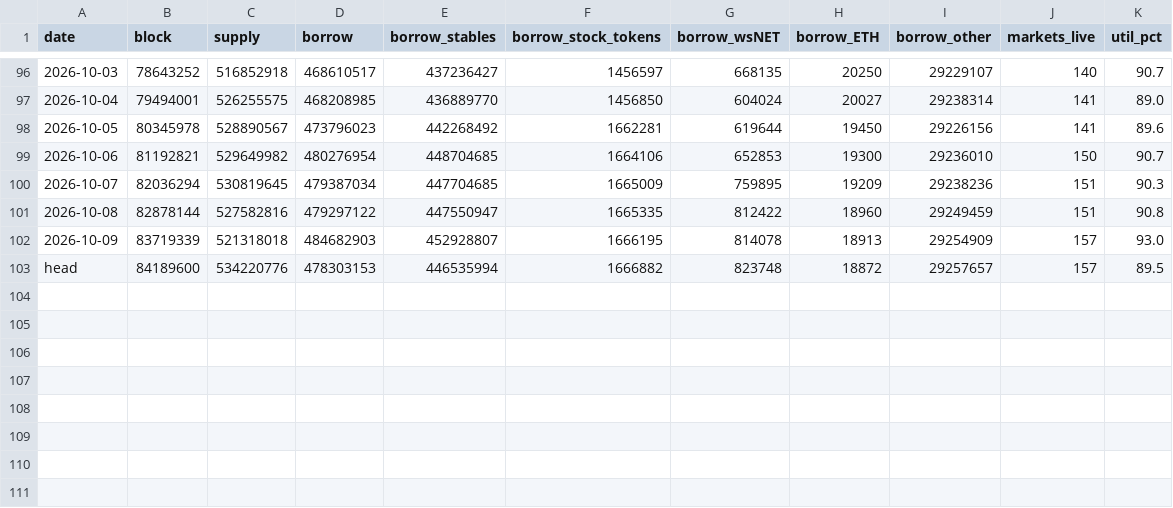
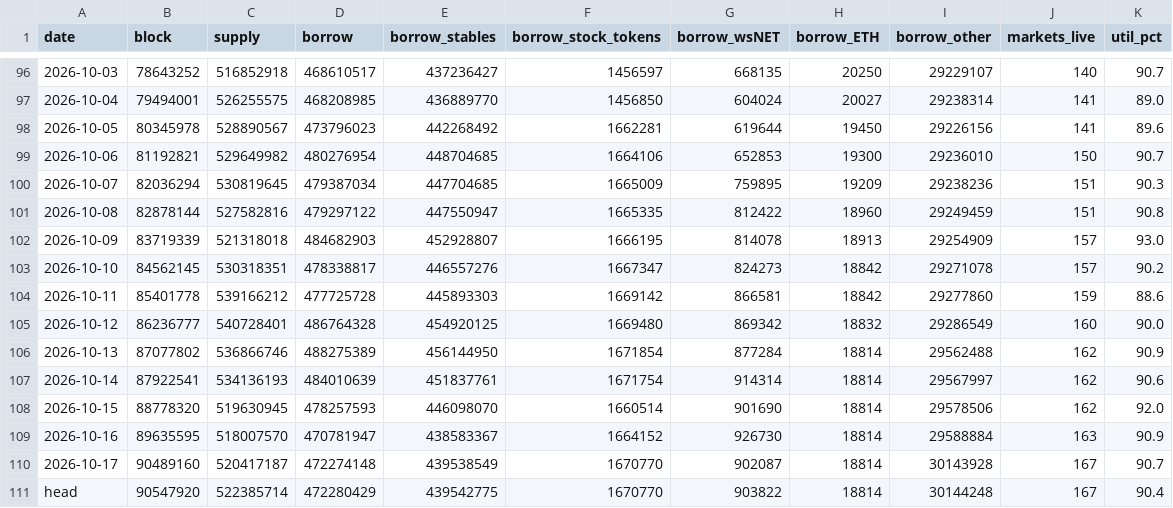
Before and after one commit to kazza559/test-claude, a CSV file: netnet-analysis/data/market/rh_morpho_usdg_daily.csv, drawn as a sheet; only a part is shown, gaps mark what is left out.

```diff
--- a/netnet-analysis/data/market/rh_morpho_usdg_daily.csv
+++ b/netnet-analysis/data/market/rh_morpho_usdg_daily.csv
@@ -102,2 +102,10 @@ date,block,supply,borrow,borrow_stables,borrow_stock_tokens,borrow_wsNET,borrow_
 2026-10-09,83719339,521318018,484682903,452928807,1666195,814078,18913,29254909,157,93.0
-head,84189600,534220776,478303153,446535994,1666882,823748,18872,29257657,157,89.5
+2026-10-10,84562145,530318351,478338817,446557276,1667347,824273,18842,29271078,157,90.2
+2026-10-11,85401778,539166212,477725728,445893303,1669142,866581,18842,29277860,159,88.6
+2026-10-12,86236777,540728401,486764328,454920125,1669480,869342,18832,29286549,160,90.0
+2026-10-13,87077802,536866746,488275389,456144950,1671854,877284,18814,29562488,162,90.9
+2026-10-14,87922541,534136193,484010639,451837761,1671754,914314,18814,29567997,162,90.6
+2026-10-15,88778320,519630945,478257593,446098070,1660514,901690,18814,29578506,162,92.0
+2026-10-16,89635595,518007570,470781947,438583367,1664152,926730,18814,29588884,163,90.9
+2026-10-17,90489160,520417187,472274148,439538549,1670770,902087,18814,30143928,167,90.7
+head,90547920,522385714,472280429,439542775,1670770,903822,18814,30144248,167,90.4
```
Also changed, not shown: netnet-analysis/data/daily_flows.csv, netnet-analysis/data/market/rh_daily_flows.csv, 41 other files.
